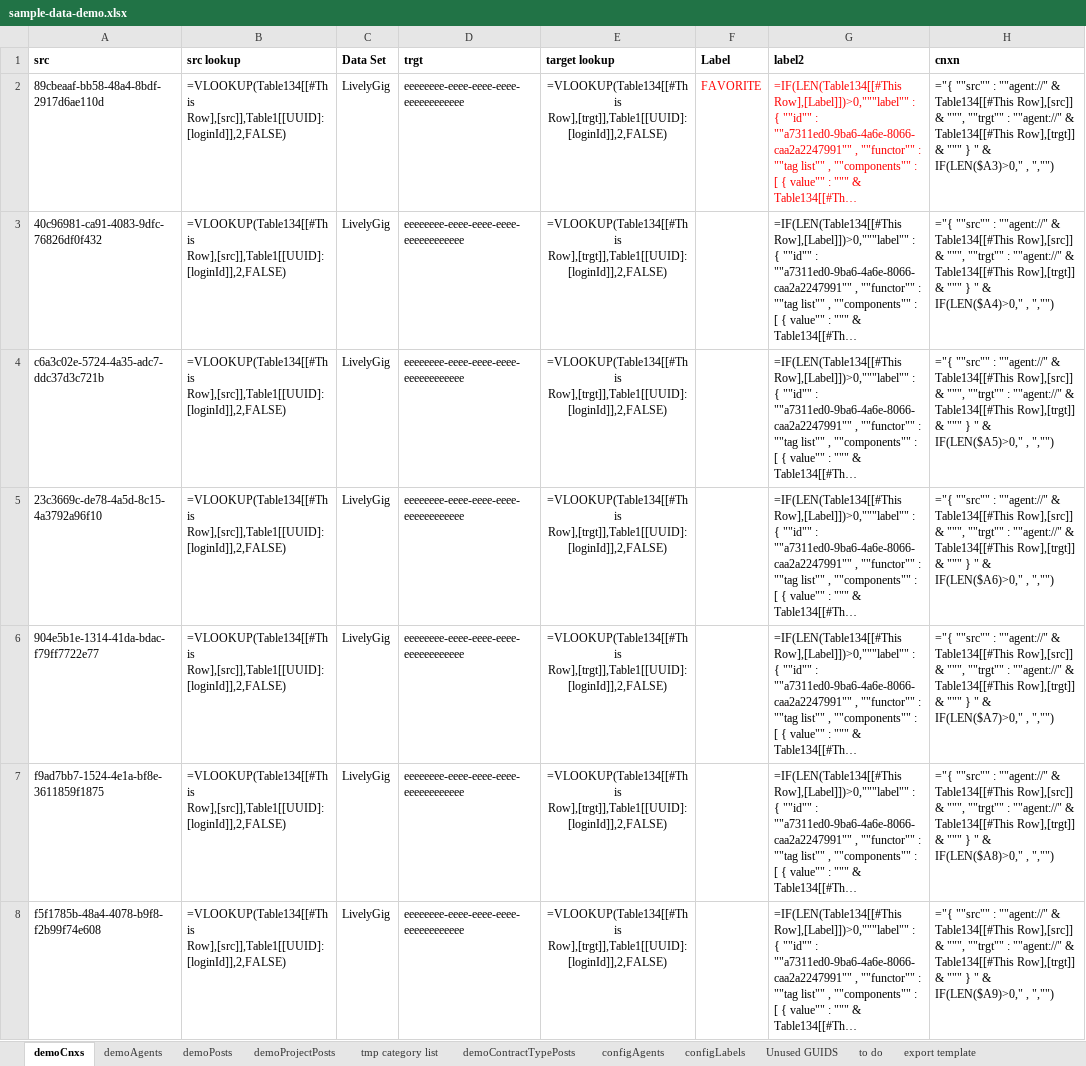
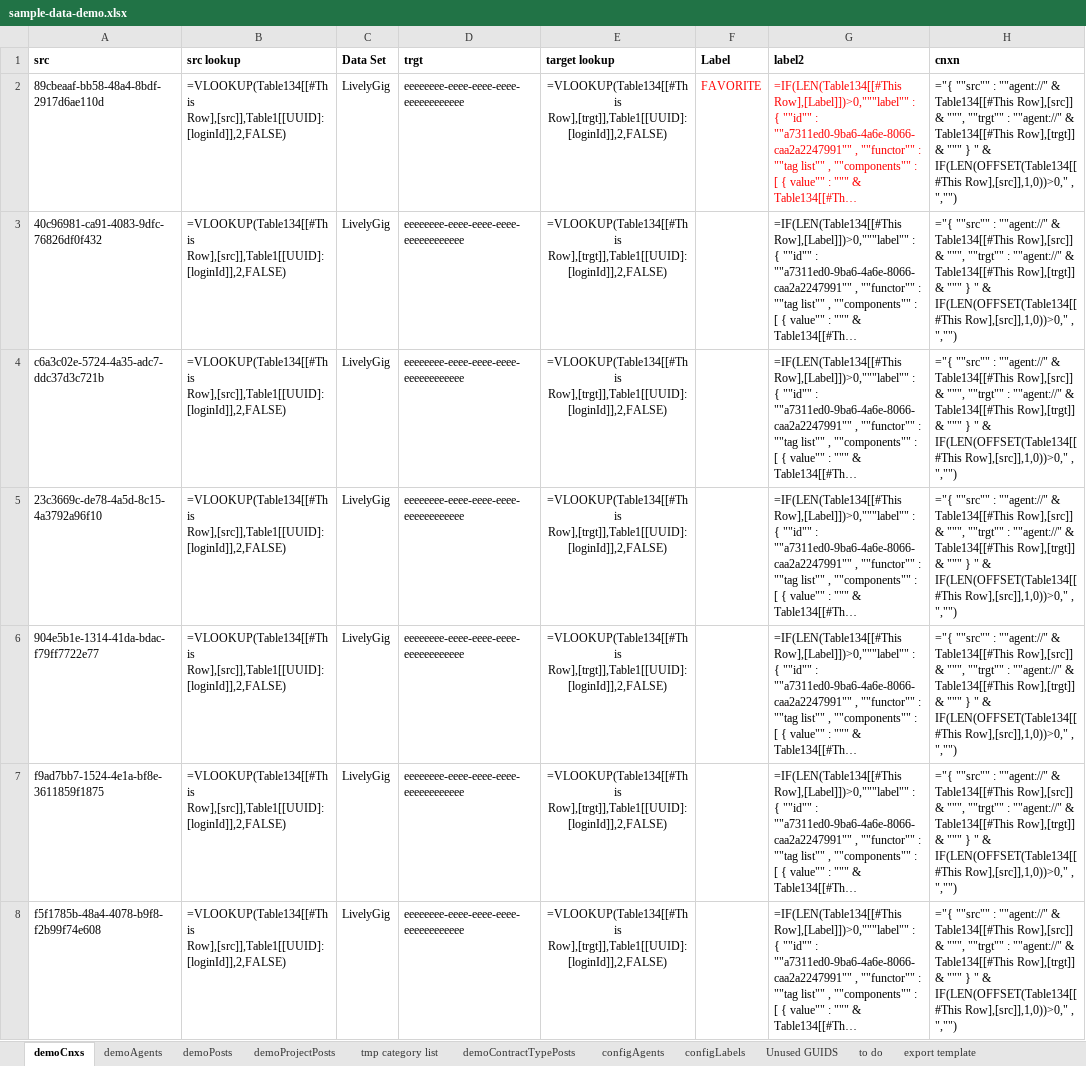
Before and after one commit to LivelyGig/Product, an Excel workbook: jvm/src/main/resources/sample-data-demo.xlsx, sheet demoCnxs, drawn as a sheet; only a part is shown; long unchanged cells end in …; values as stored, in another font and other column widths than the file's, no borders; formulas are shown in place of their values; table styles not drawn; the diff covers the shown part only; the diff names each change by its address in the sheet, - before the commit and + after, or states it on an @@ line.

Commit message:
updated formulas to be more forgiving on insert of rows

```diff
--- a/jvm/src/main/resources/sample-data-demo.xlsx (sheet demoCnxs)
+++ b/jvm/src/main/resources/sample-data-demo.xlsx (sheet demoCnxs)
-H2 (cnxn): …" & IF(LEN($A3)>0," , ","")
+H2 (cnxn): …" & IF(LEN(OFFSET(Table134[[#This Row],[src]],1,0))>0," , ","")
-H3 (cnxn): …" & IF(LEN($A4)>0," , ","")
+H3 (cnxn): …" & IF(LEN(OFFSET(Table134[[#This Row],[src]],1,0))>0," , ","")
-H4 (cnxn): …" & IF(LEN($A5)>0," , ","")
+H4 (cnxn): …" & IF(LEN(OFFSET(Table134[[#This Row],[src]],1,0))>0," , ","")
-H5 (cnxn): …" & IF(LEN($A6)>0," , ","")
+H5 (cnxn): …" & IF(LEN(OFFSET(Table134[[#This Row],[src]],1,0))>0," , ","")
-H6 (cnxn): …" & IF(LEN($A7)>0," , ","")
+H6 (cnxn): …" & IF(LEN(OFFSET(Table134[[#This Row],[src]],1,0))>0," , ","")
-H7 (cnxn): …" & IF(LEN($A8)>0," , ","")
+H7 (cnxn): …" & IF(LEN(OFFSET(Table134[[#This Row],[src]],1,0))>0," , ","")
-H8 (cnxn): …" & IF(LEN($A9)>0," , ","")
+H8 (cnxn): …" & IF(LEN(OFFSET(Table134[[#This Row],[src]],1,0))>0," , ","")
```
Also changed, not shown: 187 edited cells and cell formats elsewhere in this sheet, sheet configLabels, sheet demoAgents.
